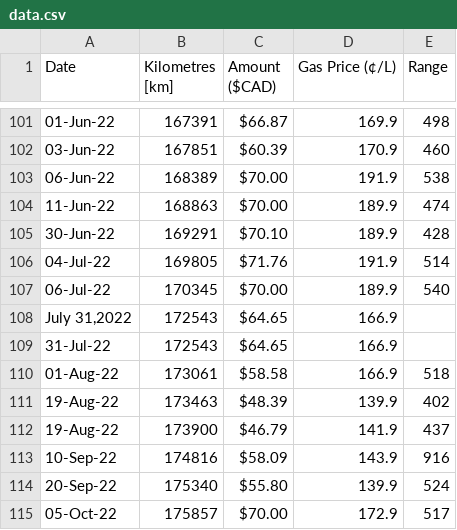
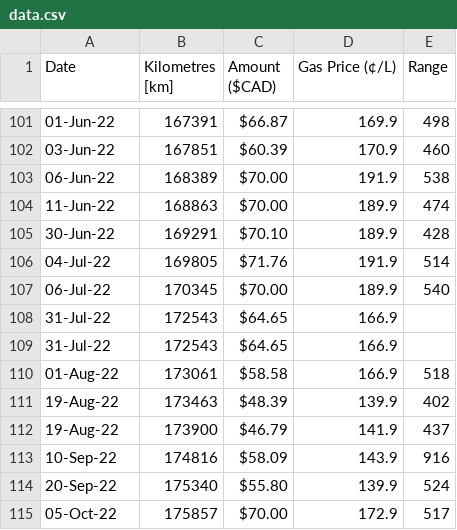
Before and after one commit to marximillion/APIProject, a CSV file: app/assets/data.csv, drawn as a sheet; only a part is shown, gaps mark what is left out.

```diff
--- a/app/assets/data.csv
+++ b/app/assets/data.csv
@@ -107,3 +107,3 @@
 06-Jul-22,170345,$70.00,189.9,540
-"July 31,2022",172543,$64.65,166.9,
+31-Jul-22,172543,$64.65,166.9,
 31-Jul-22,172543,$64.65,166.9,
```
Also changed, not shown: 7 other files.
